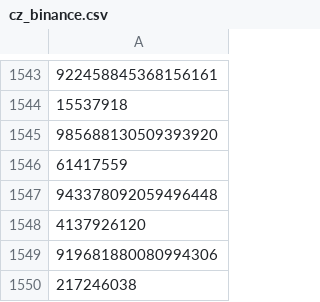
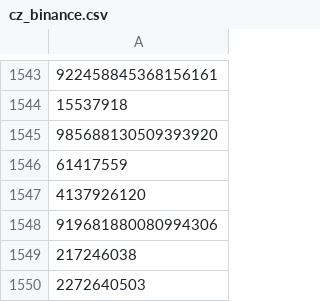
Before and after one commit to DuyVo96/tumlum102, a CSV file: cz_binance.csv, drawn as a sheet; only a part is shown, gaps mark what is left out; the shorter side is filled out with more unchanged rows; the diff names each change by its address in the sheet, - before the commit and + after, or states it on an @@ line.

```diff
--- a/cz_binance.csv
+++ b/cz_binance.csv
-row 1547: 943378092059496448
```
Also changed, not shown: 0xEthanDG.csv, franklinisbored.csv, 12 other files.
